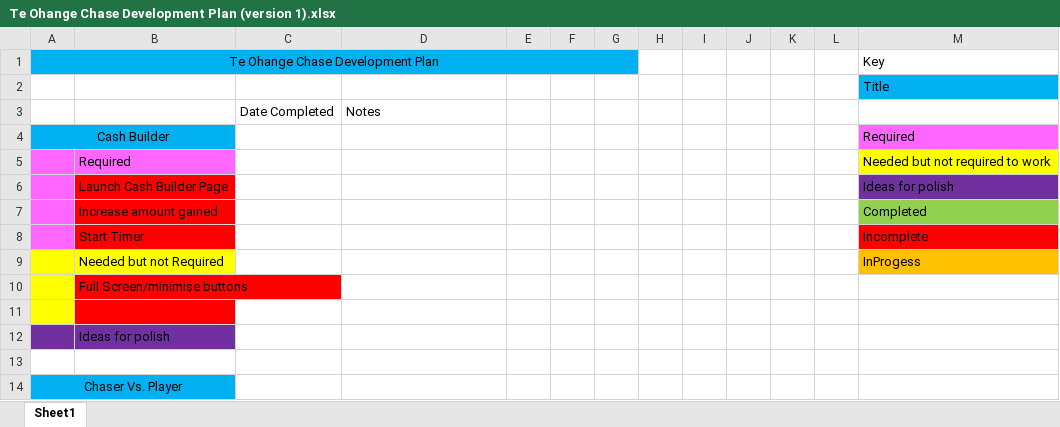
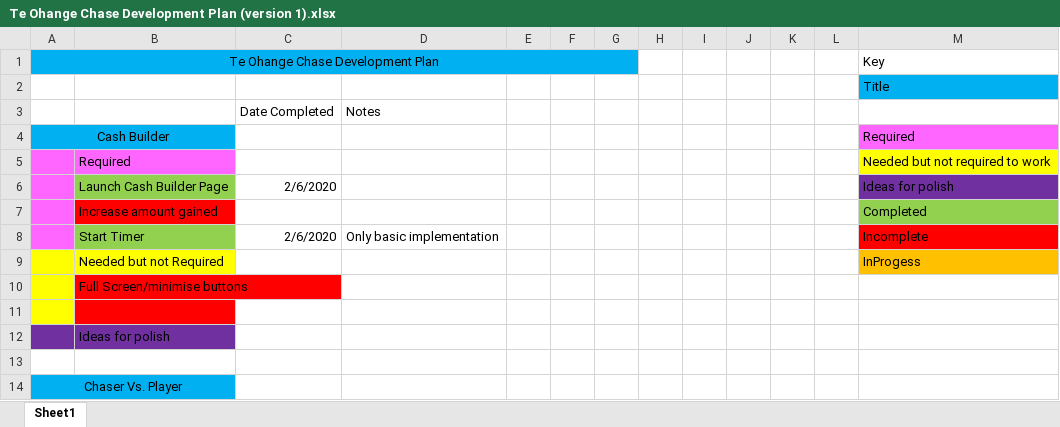
Before and after one commit to MattStevens567/TeOhangaChaseV2, an Excel workbook: Te Ohange Chase Development Plan (version 1).xlsx, sheet Sheet1, drawn as a sheet; values as stored, in another font and other column widths than the file's, no borders; the diff names each change by its address in the sheet, - before the commit and + after, or states it on an @@ line.

```diff
--- a/Te Ohange Chase Development Plan (version 1).xlsx (sheet Sheet1)
+++ b/Te Ohange Chase Development Plan (version 1).xlsx (sheet Sheet1)
-B6 fill: #FF0000
+B6 fill: #92D050
-C6: (empty)
+C6: 2/6/2020
-B8 fill: #FF0000
+B8 fill: #92D050
-C8: (empty)
+C8: 2/6/2020
-D8: (empty)
+D8: Only basic implementation
```
Also changed, not shown: 7 other files.
